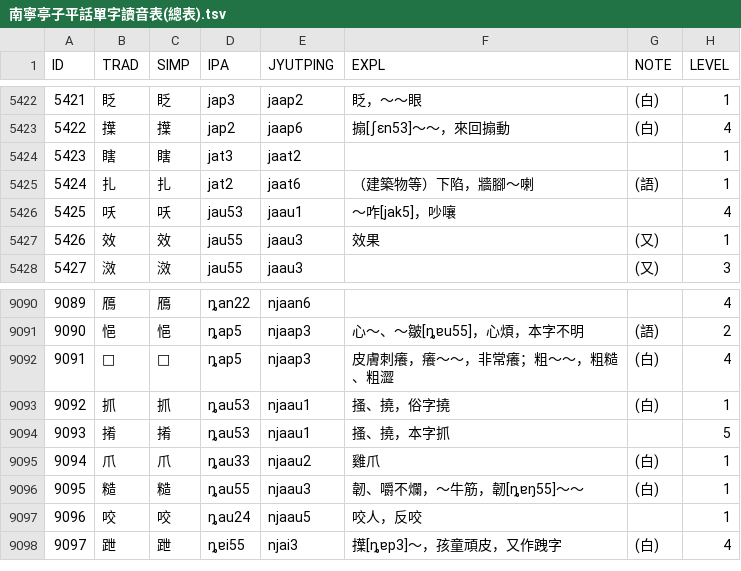
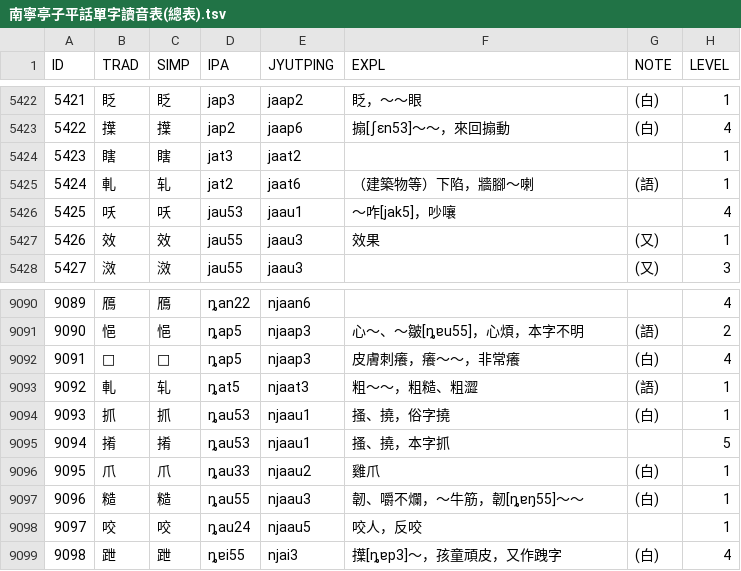
Before and after one commit to leimaau/Nanning-Dialect-Manual, a TSV file: 南寧亭子平話單字讀音表(總表).tsv, drawn as a sheet; only a part is shown, gaps mark what is left out; addresses are those after the commit; the diff names each change by its address in the sheet, - before the commit and + after, or states it on an @@ line.

```diff
--- a/南寧亭子平話單字讀音表(總表).tsv
+++ b/南寧亭子平話單字讀音表(總表).tsv
-B5425 (TRAD): 扎
+B5425 (TRAD): 軋
-C5425 (SIMP): 扎
+C5425 (SIMP): 轧
-F9092 (EXPL): 皮膚刺癢，癢～～，非常癢；粗～～，粗糙、粗澀
+F9092 (EXPL): 皮膚刺癢，癢～～，非常癢
+row 9093: 9092 | 軋 | 轧 | ȵat5 | njaat3 | 粗～～，粗糙、粗澀 | (語) | 1
@@ column A (ID) renumbered from row 9094 down @@
```
Also changed, not shown: 南寧白話單字讀音表(總表).tsv, 同音字表/南寧亭子平話同音字表(總表).tsv, 2 other files.
